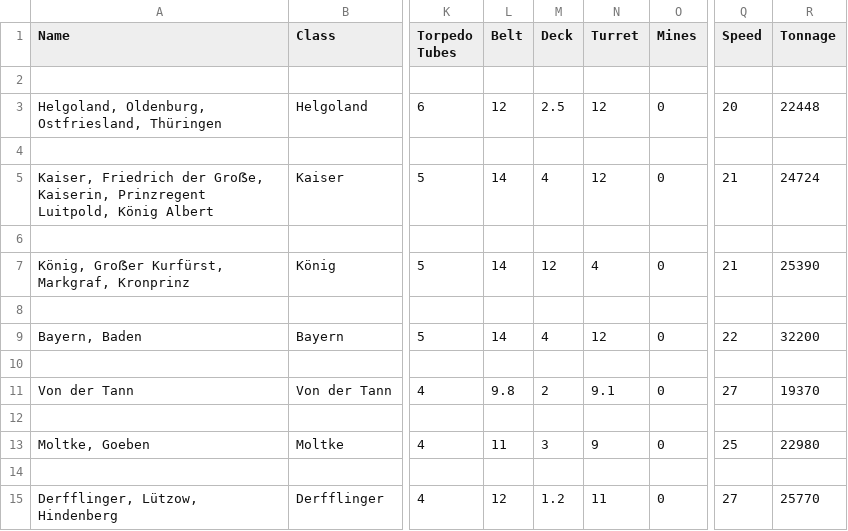
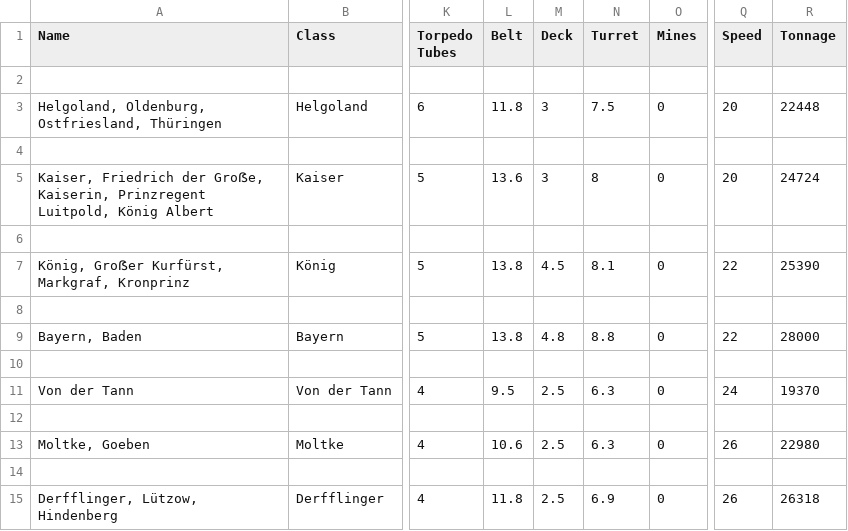
Before and after one commit to geoffreyphipps/fletcherpratt, a CSV file: input/ww1GermanCapital.csv, drawn as a sheet; only a part is shown, gaps mark what is left out; the diff names each change by its address in the sheet, - before the commit and + after, or states it on an @@ line.

```diff
--- a/input/ww1GermanCapital.csv
+++ b/input/ww1GermanCapital.csv
-L3 (Belt): 12
+L3 (Belt): 11.8
-M3 (Deck): 2.5
+M3 (Deck): 3
-N3 (Turret): 12
+N3 (Turret): 7.5
-L5 (Belt): 14
+L5 (Belt): 13.6
-M5 (Deck): 4
+M5 (Deck): 3
-N5 (Turret): 12
+N5 (Turret): 8
-Q5 (Speed): 21
+Q5 (Speed): 20
-L7 (Belt): 14
+L7 (Belt): 13.8
-M7 (Deck): 12
+M7 (Deck): 4.5
-N7 (Turret): 4
+N7 (Turret): 8.1
-Q7 (Speed): 21
+Q7 (Speed): 22
-L9 (Belt): 14
+L9 (Belt): 13.8
-M9 (Deck): 4
+M9 (Deck): 4.8
-N9 (Turret): 12
+N9 (Turret): 8.8
-R9 (Tonnage): 32200
+R9 (Tonnage): 28000
-L11 (Belt): 9.8
+L11 (Belt): 9.5
-M11 (Deck): 2
+M11 (Deck): 2.5
-N11 (Turret): 9.1
+N11 (Turret): 6.3
-Q11 (Speed): 27
+Q11 (Speed): 24
-L13 (Belt): 11
+L13 (Belt): 10.6
-M13 (Deck): 3
+M13 (Deck): 2.5
-N13 (Turret): 9
+N13 (Turret): 6.3
-Q13 (Speed): 25
+Q13 (Speed): 26
-L15 (Belt): 12
+L15 (Belt): 11.8
-M15 (Deck): 1.2
+M15 (Deck): 2.5
-N15 (Turret): 11
+N15 (Turret): 6.9
-Q15 (Speed): 27
+Q15 (Speed): 26
-R15 (Tonnage): 25770
+R15 (Tonnage): 26318
```
Also changed, not shown: input/ww1GermanCruisers.csv, input/ww1GermanDestroyers.csv.
